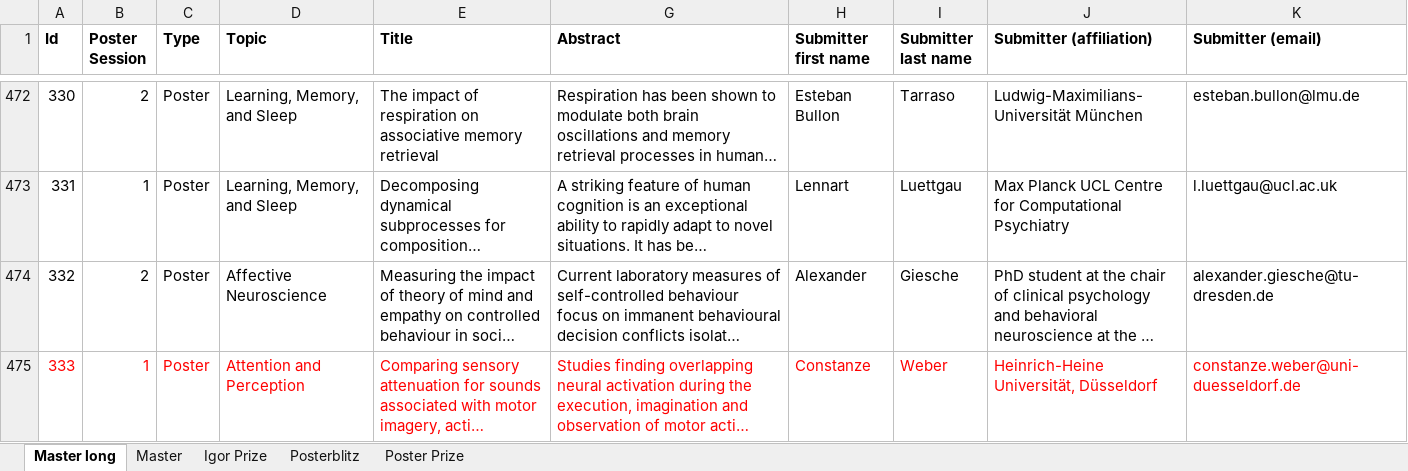
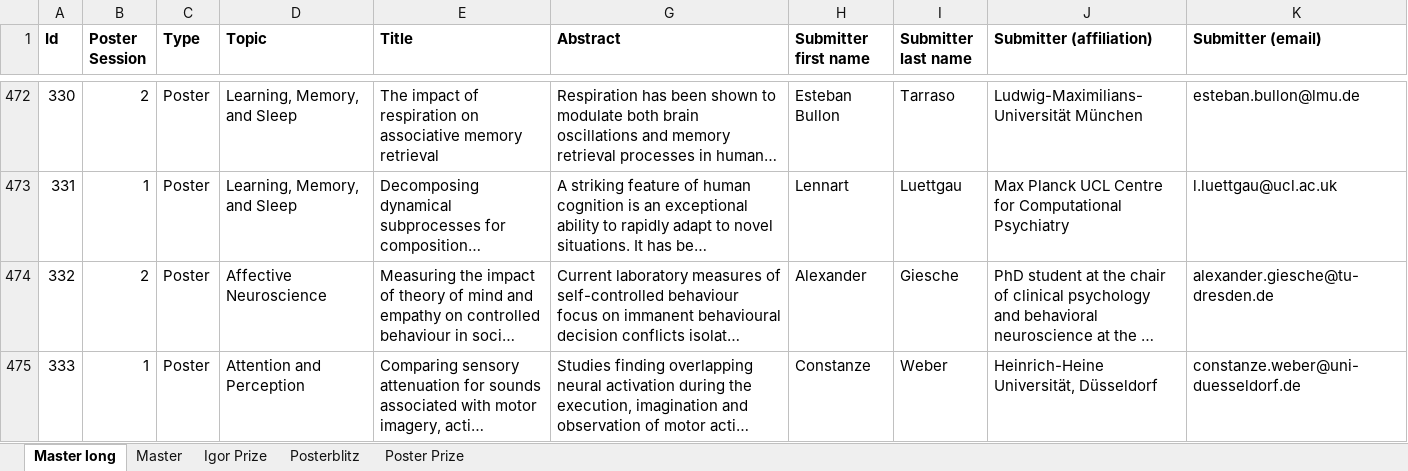
Before and after one commit to t-ugur/GuP_2024_Booklet, an Excel workbook: data/excel/PuG_Prizes_SG.xlsx, sheet Master long, drawn as a sheet; only a part is shown, gaps mark what is left out; long unchanged cells end in …; values as stored, in another font and other column widths than the file's, no borders; the diff covers the shown part only; the diff names each change by its address in the sheet, - before the commit and + after, or states it on an @@ line.

```diff
--- a/data/excel/PuG_Prizes_SG.xlsx (sheet Master long)
+++ b/data/excel/PuG_Prizes_SG.xlsx (sheet Master long)
-A475:E475 text colour: #FF0000
+A475:E475 text colour: black
-G475:K475 text colour: #FF0000
+G475:K475 text colour: black
```
Also changed, not shown: 1 added row and cell formats elsewhere in this sheet, 5 other files.
